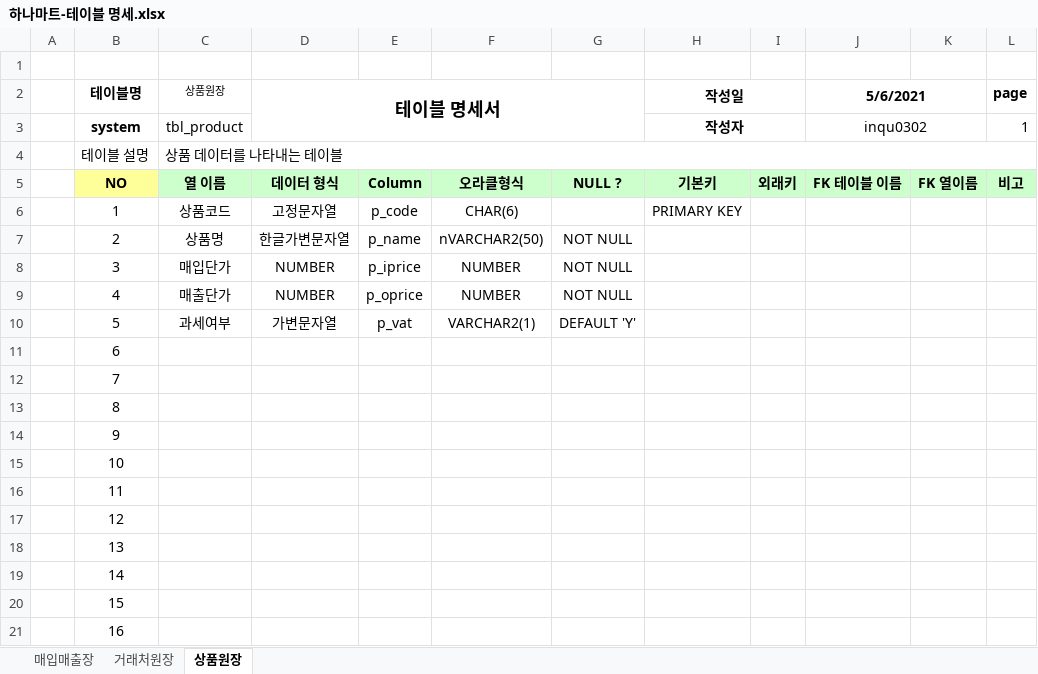
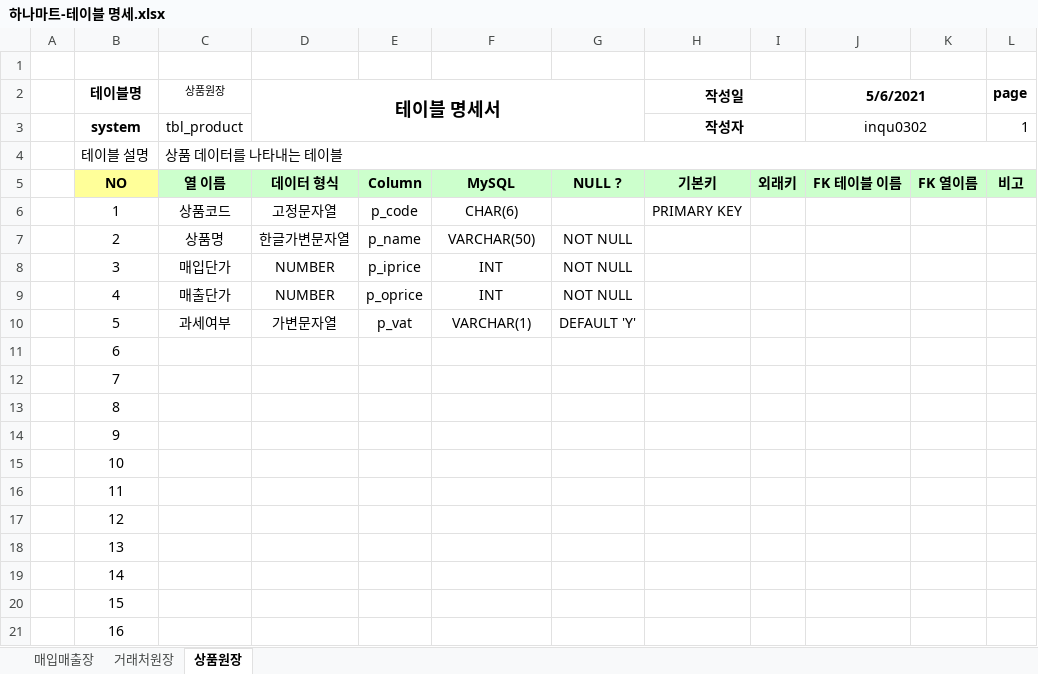
Before and after one commit to inqu0302/Biz_403_2021_04_DBMS, an Excel workbook: 매입매출 프로젝트/하나마트-테이블 명세.xlsx, sheet 상품원장, drawn as a sheet; values as stored, in another font and other column widths than the file's, no borders; the diff names each change by its address in the sheet, - before the commit and + after, or states it on an @@ line.

```diff
--- a/매입매출 프로젝트/하나마트-테이블 명세.xlsx (sheet 상품원장)
+++ b/매입매출 프로젝트/하나마트-테이블 명세.xlsx (sheet 상품원장)
-F5: 오라클형식
+F5: MySQL
-F7: nVARCHAR2(50)
+F7: VARCHAR(50)
-F8:F9: NUMBER
+F8:F9: INT
-F10: VARCHAR2(1)
+F10: VARCHAR(1)
```
Also changed, not shown: sheet 매입매출장, sheet 거래처원장, 5 other files.
